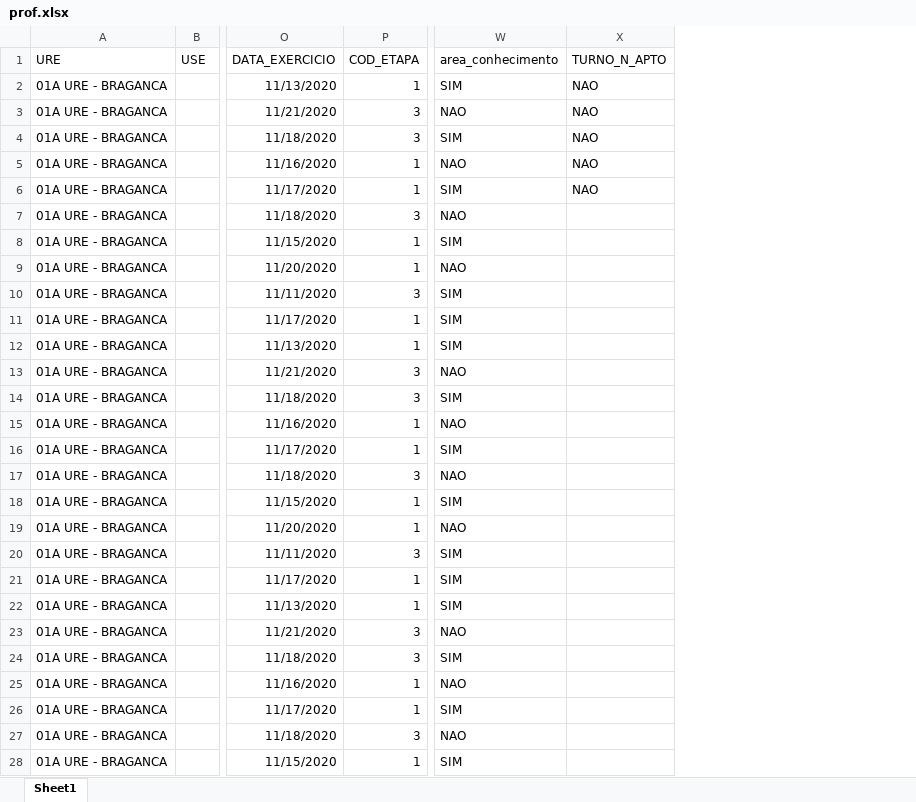
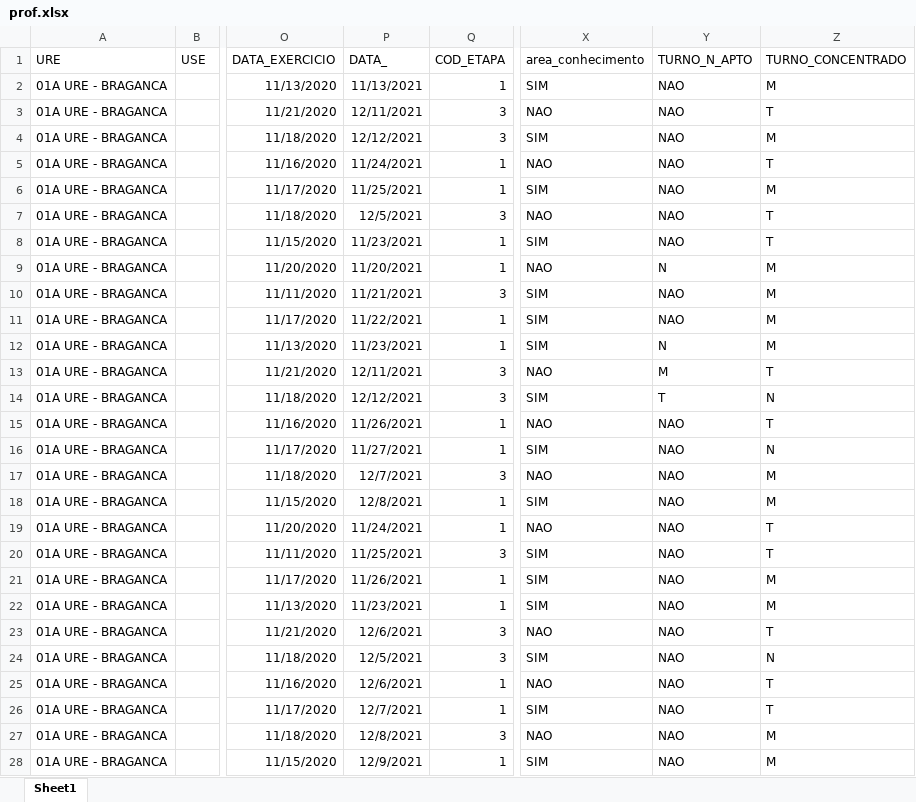
Before and after one commit to LH-Carreira/Algoritmo-lotacao, an Excel workbook: prof.xlsx, sheet Sheet1, drawn as a sheet; only a part is shown, gaps mark what is left out; values as stored, in another font and other column widths than the file's, no borders; addresses are those after the commit; the diff covers the shown part only; the diff names each change by its address in the sheet, - before the commit and + after, or states it on an @@ line.

```diff
--- a/prof.xlsx (sheet Sheet1)
+++ b/prof.xlsx (sheet Sheet1)
+column P (DATA_), rows 2-28: 11/13/2021 | 12/11/2021 | 12/12/2021 | 11/24/2021 | 11/25/2021 | 12/5/2021 | 11/23/2021 | 11/20/2021 | 11/21/2021 | 11/22/2021 | 11/23/2021 | 12/11/2021 | 12/12/2021 | 11/26/2021 | 11/27/2021 | 12/7/2021 | 12/8/2021 | 11/24/2021 | 11/25/2021 | 11/26/2021 | 11/23/2021 | 12/6/2021 | 12/5/2021 | 12/6/2021 | 12/7/2021 | 12/8/2021 | 12/9/2021
+column Z (TURNO_CONCENTRADO), rows 2-28: M | T | M | T | M | T | T | M | M | M | M | T | N | T | N | M | M | T | T | M | M | T | N | T | T | M | M
-Y7:Y8 (TURNO_N_APTO): (empty)
+Y7:Y8 (TURNO_N_APTO): NAO
-Y9 (TURNO_N_APTO): (empty)
+Y9 (TURNO_N_APTO): N
-Y10:Y11 (TURNO_N_APTO): (empty)
+Y10:Y11 (TURNO_N_APTO): NAO
-Y12 (TURNO_N_APTO): (empty)
+Y12 (TURNO_N_APTO): N
-Y13 (TURNO_N_APTO): (empty)
+Y13 (TURNO_N_APTO): M
-Y14 (TURNO_N_APTO): (empty)
+Y14 (TURNO_N_APTO): T
-Y15:Y28 (TURNO_N_APTO): (empty)
+Y15:Y28 (TURNO_N_APTO): NAO
```
Also changed, not shown: 3 edited cells elsewhere in this sheet, 1 other file.
